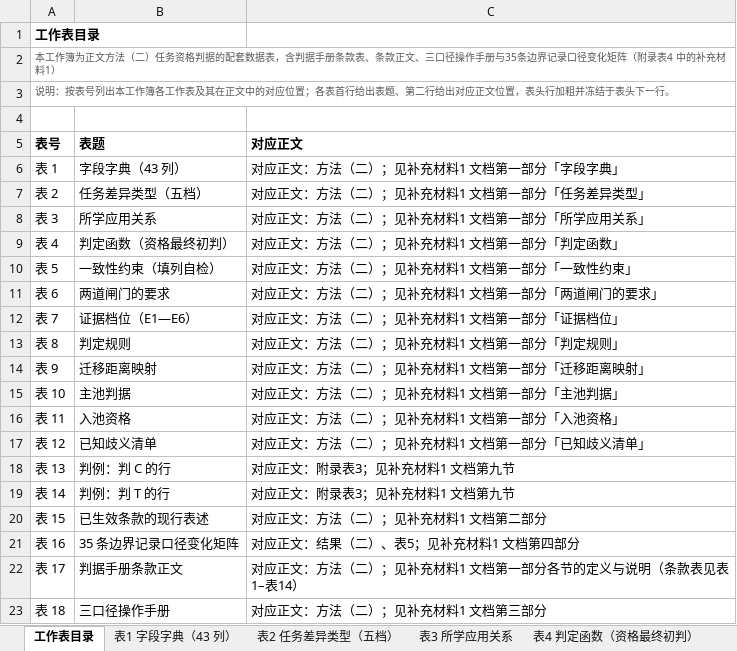
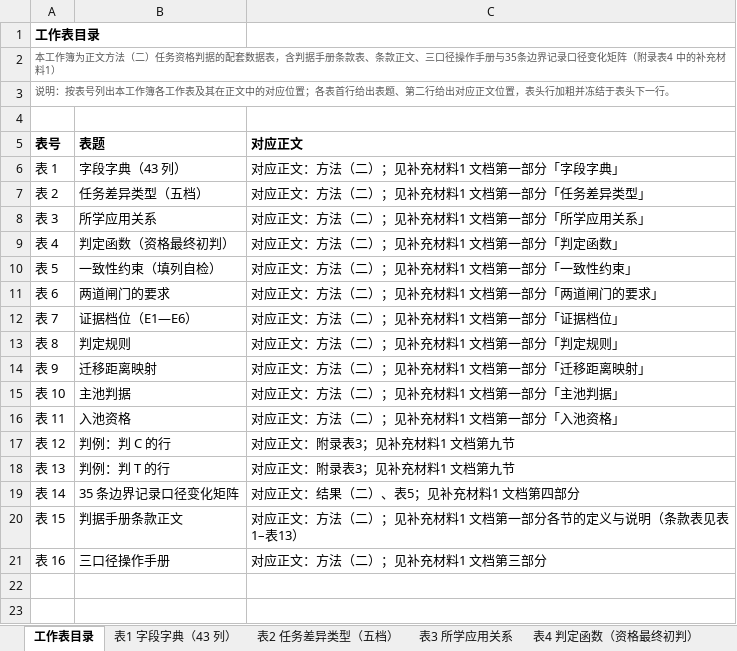
Before and after one commit to dengdan1981/CT_edu, an Excel workbook: 1-任务资格判据手册与边界敏感性（数据表）.xlsx, sheet 工作表目录, drawn as a sheet; values as stored, in another font and other column widths than the file's, no borders; the diff names each change by its address in the sheet, - before the commit and + after, or states it on an @@ line.

```diff
--- a/1-任务资格判据手册与边界敏感性（数据表）.xlsx (sheet 工作表目录)
+++ b/1-任务资格判据手册与边界敏感性（数据表）.xlsx (sheet 工作表目录)
-B17 (表题): 已知歧义清单
+B17 (表题): 判例：判 C 的行
-C17 (对应正文): 对应正文：方法（二）；见补充材料1 文档第一部分「已知歧义清单」
+C17 (对应正文): 对应正文：附录表3；见补充材料1 文档第九节
-B18 (表题): 判例：判 C 的行
+B18 (表题): 判例：判 T 的行
-B19 (表题): 判例：判 T 的行
+B19 (表题): 35 条边界记录口径变化矩阵
-C19 (对应正文): 对应正文：附录表3；见补充材料1 文档第九节
+C19 (对应正文): 对应正文：结果（二）、表5；见补充材料1 文档第四部分
-B20 (表题): 已生效条款的现行表述
+B20 (表题): 判据手册条款正文
-C20 (对应正文): 对应正文：方法（二）；见补充材料1 文档第二部分
+C20 (对应正文): 对应正文：方法（二）；见补充材料1 文档第一部分各节的定义与说明（条款表见表1–表13）
-B21 (表题): 35 条边界记录口径变化矩阵
+B21 (表题): 三口径操作手册
-C21 (对应正文): 对应正文：结果（二）、表5；见补充材料1 文档第四部分
+C21 (对应正文): 对应正文：方法（二）；见补充材料1 文档第三部分
-row 22: 表 17 | 判据手册条款正文 | 对应正文：方法（二）；见补充材料1 文档第一部分各节的定义与说明（条款表见表1–表14）
-row 23: 表 18 | 三口径操作手册 | 对应正文：方法（二）；见补充材料1 文档第三部分
```
Also changed, not shown: sheet 表16 三口径操作手册, sheet 表14 35 条边界记录口径变化矩阵, sheet 表15 判据手册条款正文, sheet 表12 判例_判 C 的行, sheet 表13 判例_判 T 的行, other sheet tabs, 2-既有综述逐行对照（数据表）.xlsx, 3-语料与资格索引（数据表）.xlsx, 2 other files.
